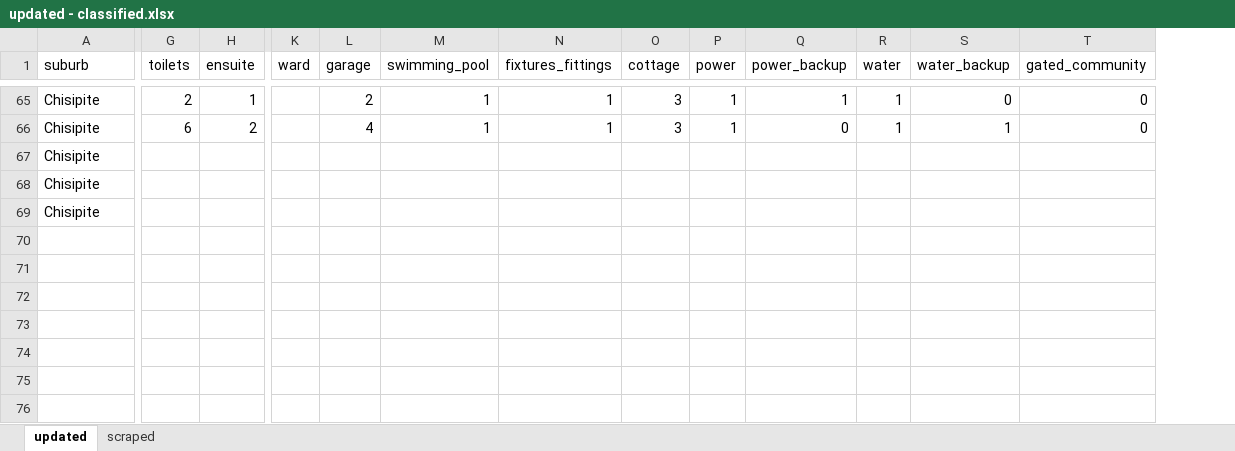
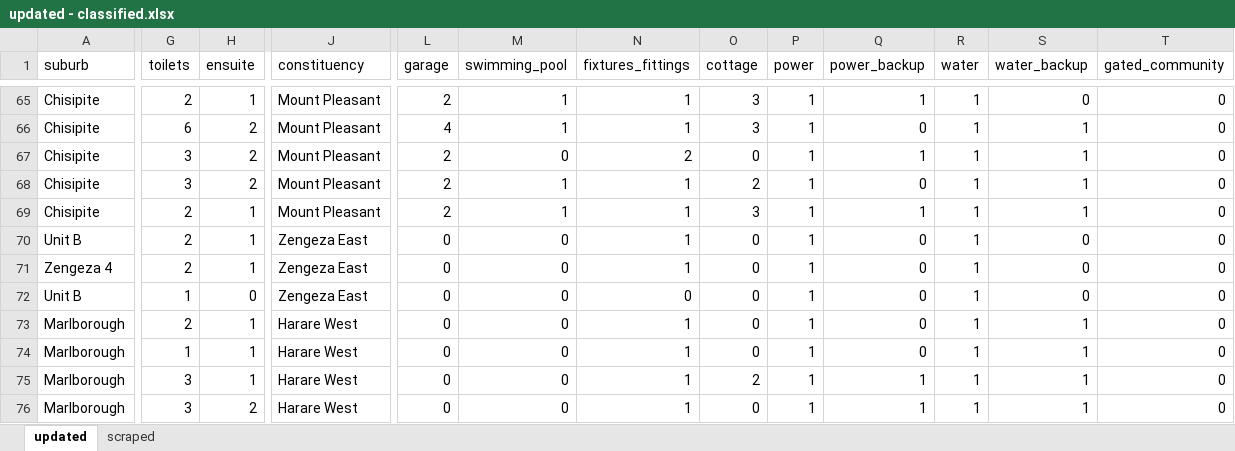
Before and after one commit to iamtatendakagande/irental, an Excel workbook: machine/harare/updated - classified.xlsx, sheet updated, drawn as a sheet; only a part is shown, gaps mark what is left out; values as stored, in another font and other column widths than the file's, no borders; removed rows and columns are numbered as before the commit, all else as after; rows hold the shown columns only; the diff covers the shown part only; the diff names each change by its address in the sheet, - before the commit and + after, or states it on an @@ line.

```diff
--- a/machine/harare/updated - classified.xlsx (sheet updated)
+++ b/machine/harare/updated - classified.xlsx (sheet updated)
+column J (constituency), rows 65-69: all Mount Pleasant
-column K (ward), empty
-G67:G68 (toilets): (empty)
+G67:G68 (toilets): 3
-H67:H68 (ensuite): (empty)
+H67:H68 (ensuite): 2
-L67:L69 (garage): (empty)
+L67:L69 (garage): 2
-M67 (swimming_pool): (empty)
+M67 (swimming_pool): 0
-N67 (fixtures_fittings): (empty)
+N67 (fixtures_fittings): 2
-O67 (cottage): (empty)
+O67 (cottage): 0
-P67:P69 (power): (empty)
+P67:P69 (power): 1
-Q67 (power_backup): (empty)
+Q67 (power_backup): 1
-R67:R69 (water): (empty)
+R67:R69 (water): 1
-S67:S69 (water_backup): (empty)
+S67:S69 (water_backup): 1
-T67:T69 (gated_community): (empty)
+T67:T69 (gated_community): 0
-M68:M69 (swimming_pool): (empty)
+M68:M69 (swimming_pool): 1
-N68:N69 (fixtures_fittings): (empty)
+N68:N69 (fixtures_fittings): 1
-O68 (cottage): (empty)
+O68 (cottage): 2
-Q68 (power_backup): (empty)
+Q68 (power_backup): 0
-G69 (toilets): (empty)
+G69 (toilets): 2
-H69 (ensuite): (empty)
+H69 (ensuite): 1
-O69 (cottage): (empty)
+O69 (cottage): 3
-Q69 (power_backup): (empty)
+Q69 (power_backup): 1
+row 70: Unit B | 2 | 1 | Zengeza East | 0 | 0 | 1 | 0 | 1 | 0 | 1 | 0 | 0
+row 71: Zengeza 4 | 2 | 1 | Zengeza East | 0 | 0 | 1 | 0 | 1 | 0 | 1 | 0 | 0
+row 72: Unit B | 1 | 0 | Zengeza East | 0 | 0 | 0 | 0 | 1 | 0 | 1 | 0 | 0
+row 73: Marlborough | 2 | 1 | Harare West | 0 | 0 | 1 | 0 | 1 | 0 | 1 | 1 | 0
+row 74: Marlborough | 1 | 1 | Harare West | 0 | 0 | 1 | 0 | 1 | 0 | 1 | 1 | 0
+row 75: Marlborough | 3 | 1 | Harare West | 0 | 0 | 1 | 2 | 1 | 1 | 1 | 1 | 0
+row 76: Marlborough | 3 | 2 | Harare West | 0 | 0 | 1 | 0 | 1 | 1 | 1 | 1 | 0
```
Also changed, not shown: 73 added rows and 9 edited cells elsewhere in this sheet, sheet scraped, hidden cells, 33 other files.
